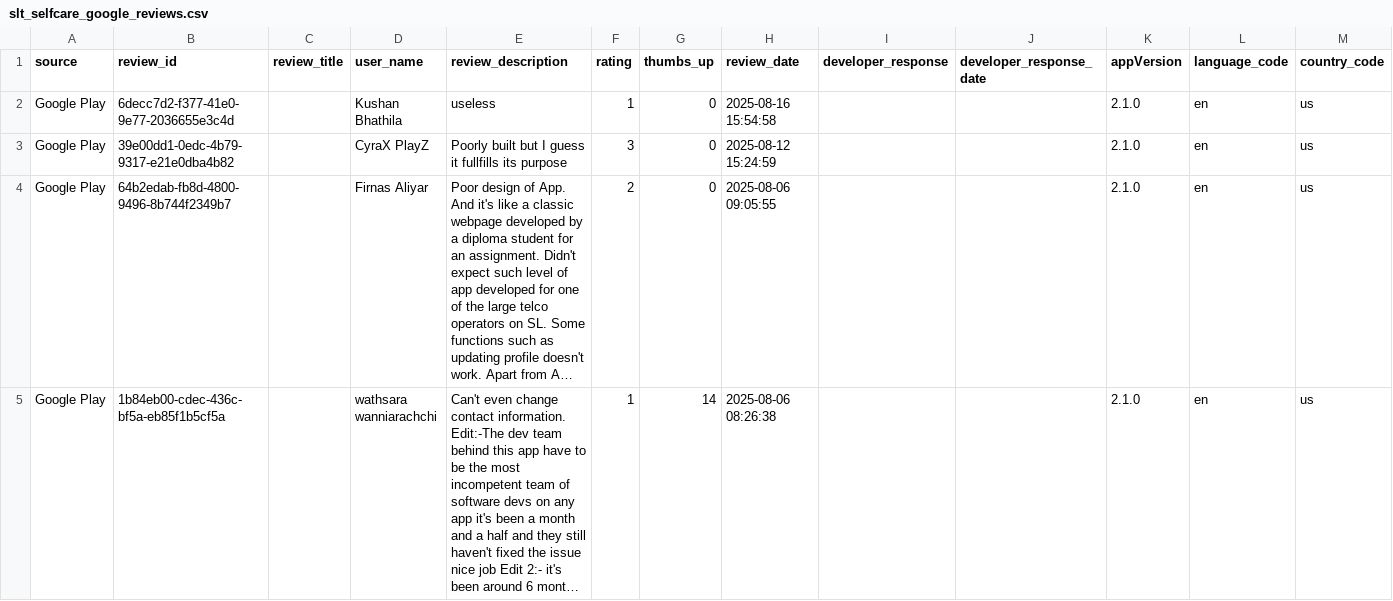
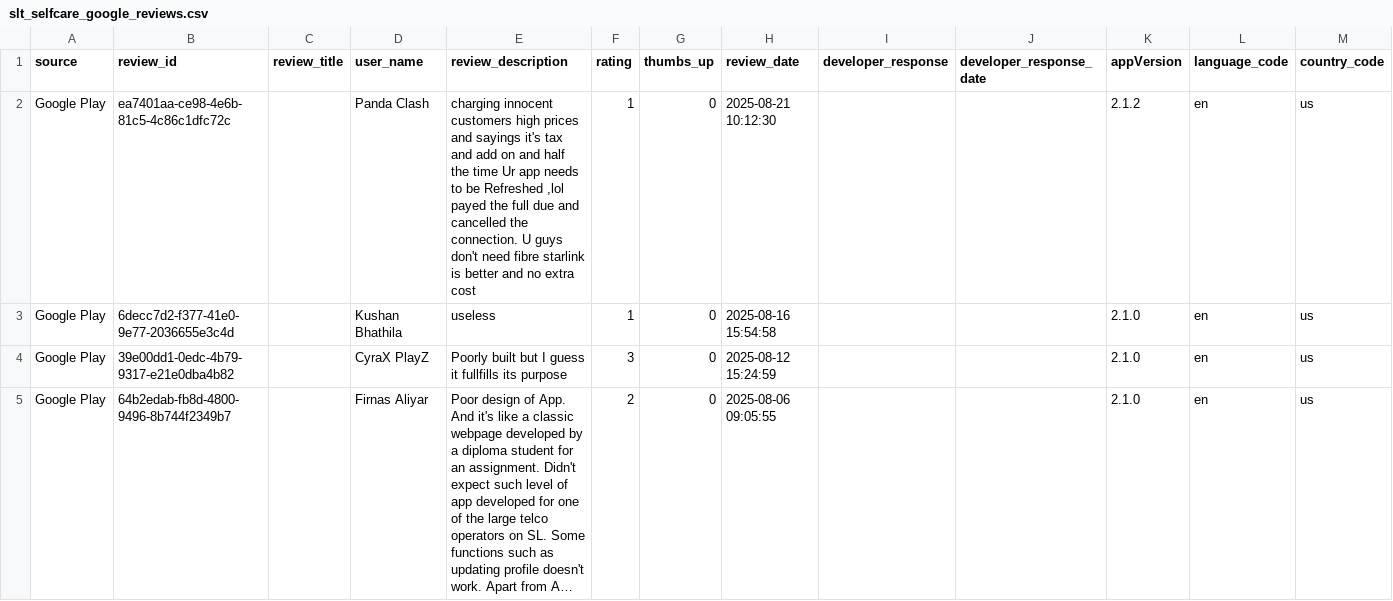
Before and after one commit to kaan84k/slt-bug-analytics-dashboard, a CSV file: data/slt_selfcare_google_reviews.csv, drawn as a sheet; only a part is shown; the shorter side is filled out with more unchanged rows; long unchanged cells end in …; the diff covers the shown part only; the diff names each change by its address in the sheet, - before the commit and + after, or states it on an @@ line.

```diff
--- a/data/slt_selfcare_google_reviews.csv
+++ b/data/slt_selfcare_google_reviews.csv
+row 2: Google Play | ea7401aa-ce98-4e6b-81c5-4c86c1dfc72c |  | Panda Clash | charging innocent customers high prices and sayings it's tax and add on and half the time Ur app needs to be Refreshed ,lol payed the full due and cancelled the connection. U guys don't need fibre starlink is better and no extra cost | 1 | 0 | 2025-08-21 10:12:30 |  |  | 2.1.2 | en | us
```
Also changed, not shown: 2 edited cells elsewhere in this file, data/bug_predictions.csv, data/prioritized_bugs.csv, 1 other file.
